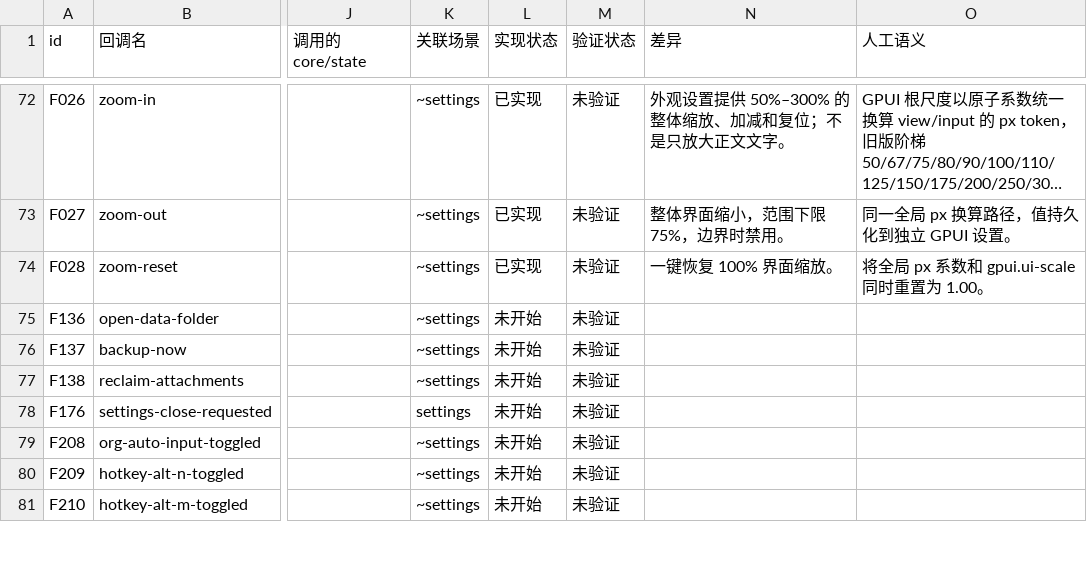
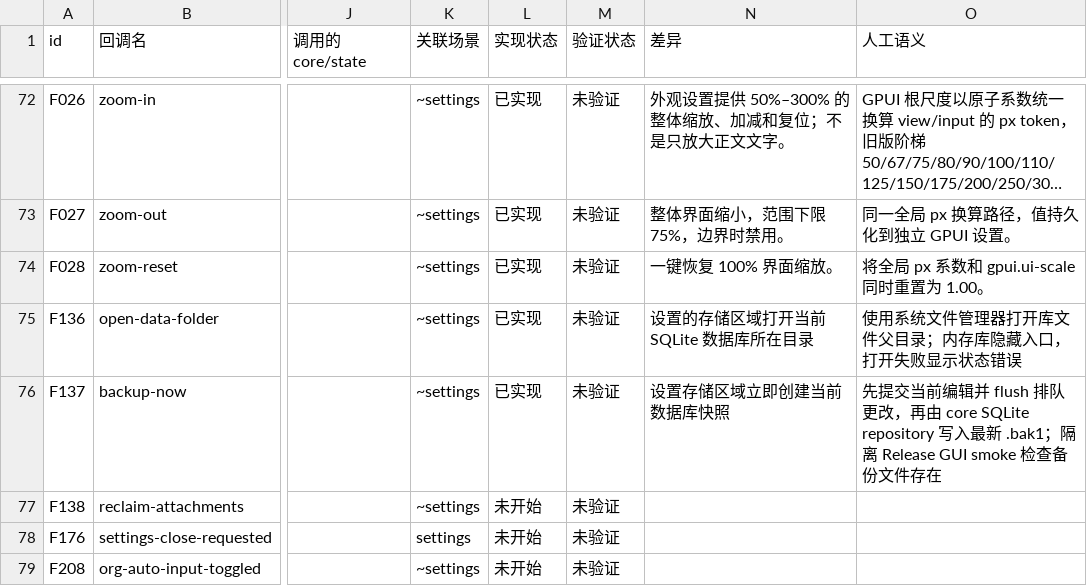
Before and after one commit to PT123123/quire-gpui, a CSV file: docs/PARITY.csv, drawn as a sheet; only a part is shown, gaps mark what is left out; the shorter side is filled out with more unchanged rows; long unchanged cells end in …; the diff names each change by its address in the sheet, - before the commit and + after, or states it on an @@ line.

```diff
--- a/docs/PARITY.csv
+++ b/docs/PARITY.csv
-L75:L76 (实现状态): 未开始
+L75:L76 (实现状态): 已实现
-N75 (差异): (empty)
+N75 (差异): 设置的存储区域打开当前 SQLite 数据库所在目录
-O75 (人工语义): (empty)
+O75 (人工语义): 使用系统文件管理器打开库文件父目录；内存库隐藏入口，打开失败显示状态错误
-N76 (差异): (empty)
+N76 (差异): 设置存储区域立即创建当前数据库快照
-O76 (人工语义): (empty)
+O76 (人工语义): 先提交当前编辑并 flush 排队更改，再由 core SQLite repository 写入最新 .bak1；隔离 Release GUI smoke 检查备份文件存在
```
Also changed, not shown: docs/PARITY-SEMANTICS.csv, 3 other files.
